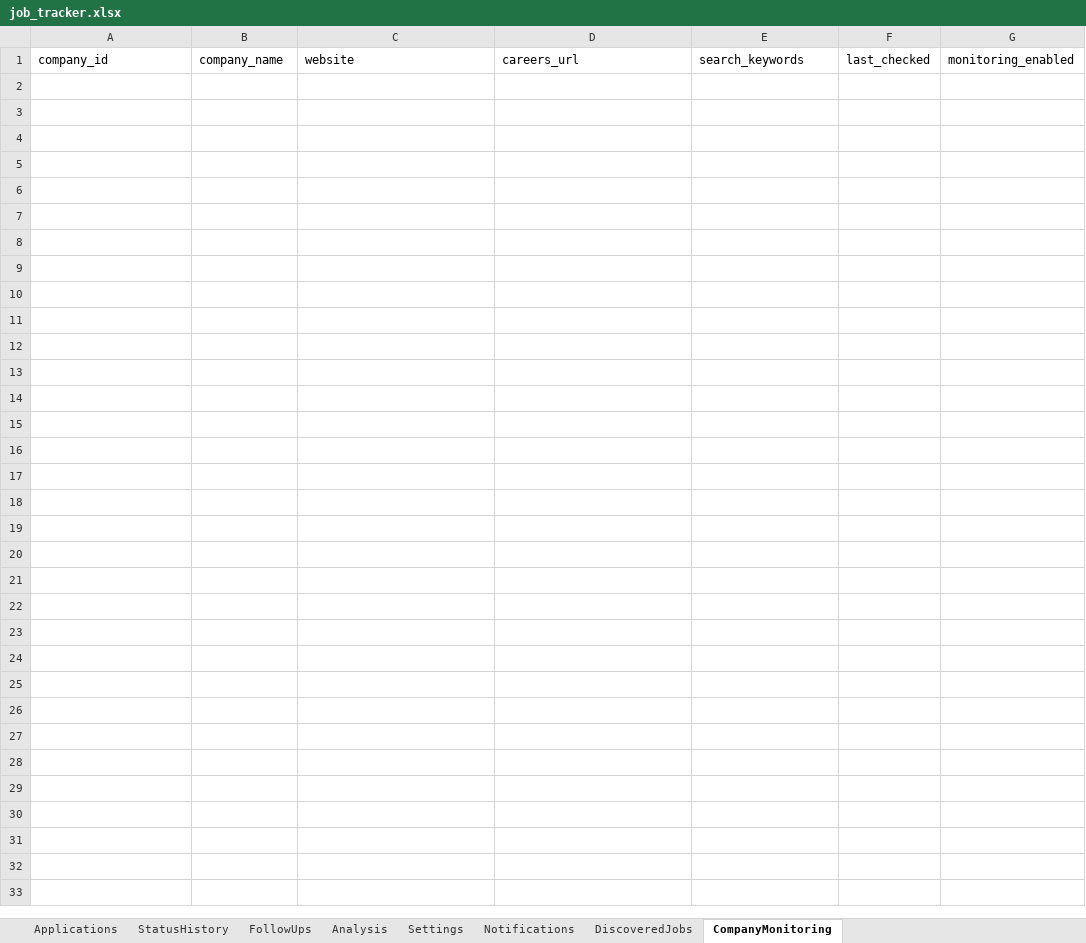
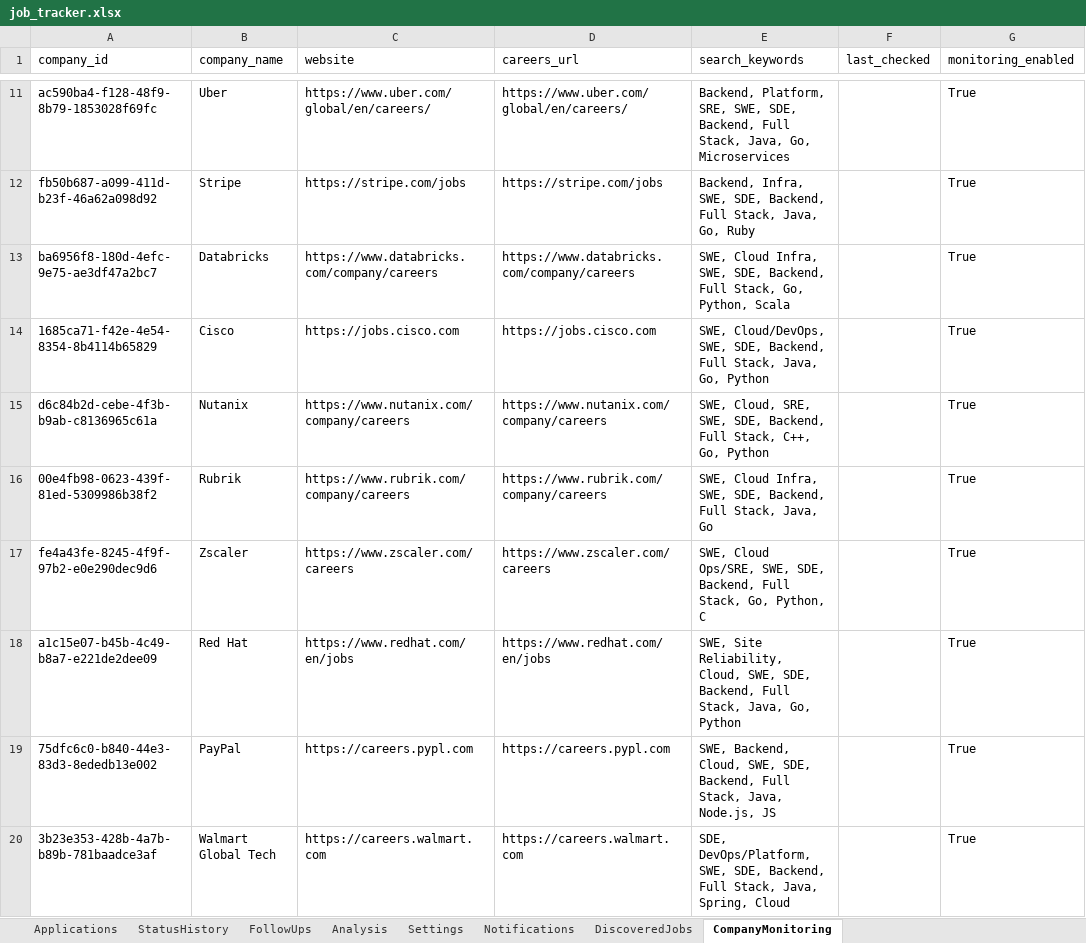
Before and after one commit to mageshkannan02/job-tracker, an Excel workbook: data/job_tracker.xlsx, sheet CompanyMonitoring, drawn as a sheet; only a part is shown, gaps mark what is left out; values as stored, in another font and other column widths than the file's, no borders; the diff covers the shown part only; the diff names each change by its address in the sheet, - before the commit and + after, or states it on an @@ line.

```diff
--- a/data/job_tracker.xlsx (sheet CompanyMonitoring)
+++ b/data/job_tracker.xlsx (sheet CompanyMonitoring)
+row 11: ac590ba4-f128-48f9-8b79-1853028f69fc | Uber | https://www.uber.com/global/en/careers/ | https://www.uber.com/global/en/careers/ | Backend, Platform, SRE, SWE, SDE, Backend, Full Stack, Java, Go, Microservices |  | True
+row 12: fb50b687-a099-411d-b23f-46a62a098d92 | Stripe | https://stripe.com/jobs | https://stripe.com/jobs | Backend, Infra, SWE, SDE, Backend, Full Stack, Java, Go, Ruby |  | True
+row 13: ba6956f8-180d-4efc-9e75-ae3df47a2bc7 | Databricks | https://www.databricks.com/company/careers | https://www.databricks.com/company/careers | SWE, Cloud Infra, SWE, SDE, Backend, Full Stack, Go, Python, Scala |  | True
+row 14: 1685ca71-f42e-4e54-8354-8b4114b65829 | Cisco | https://jobs.cisco.com | https://jobs.cisco.com | SWE, Cloud/DevOps, SWE, SDE, Backend, Full Stack, Java, Go, Python |  | True
+row 15: d6c84b2d-cebe-4f3b-b9ab-c8136965c61a | Nutanix | https://www.nutanix.com/company/careers | https://www.nutanix.com/company/careers | SWE, Cloud, SRE, SWE, SDE, Backend, Full Stack, C++, Go, Python |  | True
+row 16: 00e4fb98-0623-439f-81ed-5309986b38f2 | Rubrik | https://www.rubrik.com/company/careers | https://www.rubrik.com/company/careers | SWE, Cloud Infra, SWE, SDE, Backend, Full Stack, Java, Go |  | True
+row 17: fe4a43fe-8245-4f9f-97b2-e0e290dec9d6 | Zscaler | https://www.zscaler.com/careers | https://www.zscaler.com/careers | SWE, Cloud Ops/SRE, SWE, SDE, Backend, Full Stack, Go, Python, C |  | True
+row 18: a1c15e07-b45b-4c49-b8a7-e221de2dee09 | Red Hat | https://www.redhat.com/en/jobs | https://www.redhat.com/en/jobs | SWE, Site Reliability, Cloud, SWE, SDE, Backend, Full Stack, Java, Go, Python |  | True
+row 19: 75dfc6c0-b840-44e3-83d3-8ededb13e002 | PayPal | https://careers.pypl.com | https://careers.pypl.com | SWE, Backend, Cloud, SWE, SDE, Backend, Full Stack, Java, Node.js, JS |  | True
+row 20: 3b23e353-428b-4a7b-b89b-781baadce3af | Walmart Global Tech | https://careers.walmart.com | https://careers.walmart.com | SDE, DevOps/Platform, SWE, SDE, Backend, Full Stack, Java, Spring, Cloud |  | True
```
Also changed, not shown: 75 added rows elsewhere in this sheet, sheet Applications, sheet StatusHistory, sheet FollowUps, sheet Settings, 10 other files.
